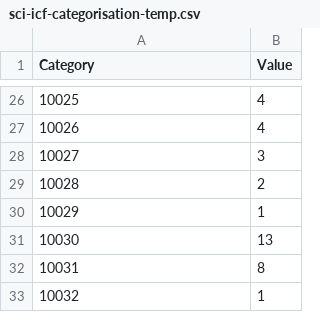
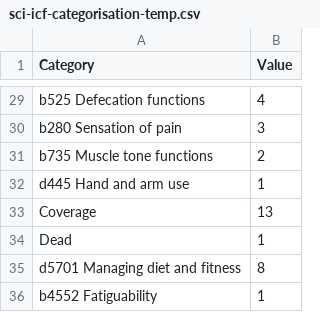
Before and after one commit to r-bernard/tester, a CSV file: sci-icf-categorisation-temp.csv, drawn as a sheet; only a part is shown, gaps mark what is left out; the diff covers the shown part only.

```diff
--- a/sci-icf-categorisation-temp.csv
+++ b/sci-icf-categorisation-temp.csv
@@ -26,8 +29,8 @@ Category,Value
-10025,4
-10026,4
-10027,3
-10028,2
-10029,1
-10030,13
-10031,8
-10032,1
+b525 Defecation functions,4
+b280 Sensation of pain,3
+b735 Muscle tone functions,2
+d445 Hand and arm use,1
+Coverage,13
+Dead,1
+d5701 Managing diet and fitness,8
+b4552 Fatiguability,1
```
Also changed, not shown: 5 added rows, 2 removed rows and 22 edited cells elsewhere in this file.
